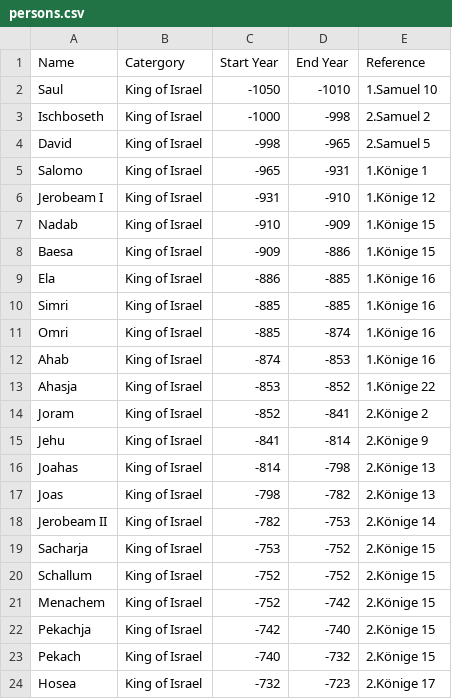
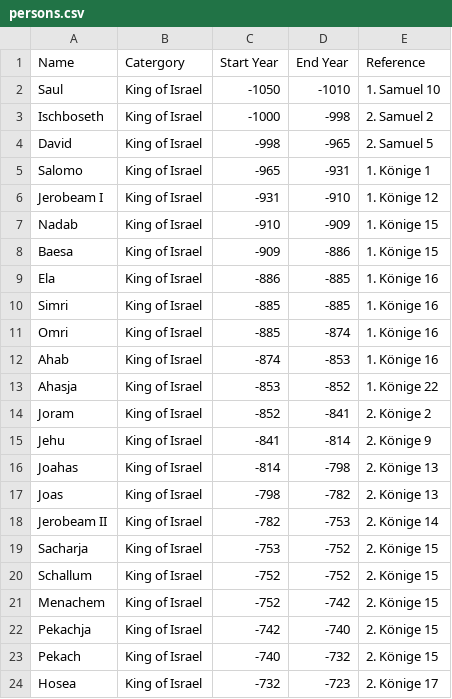
Before and after one commit to BifbofII/Bible_Graph, a CSV file: data/persons.csv, drawn as a sheet.

Commit message:
Update persons.csv

```diff
--- a/data/persons.csv
+++ b/data/persons.csv
@@ -1,24 +1,24 @@
 "Name","Catergory","Start Year","End Year","Reference"
-"Saul","King of Israel",-1050,-1010,"1.Samuel 10"
-"Ischboseth","King of Israel",-1000,-998,"2.Samuel 2"
-"David","King of Israel",-998,-965,"2.Samuel 5"
-"Salomo","King of Israel",-965,-931,"1.Könige 1"
-"Jerobeam I","King of Israel",-931,-910,"1.Könige 12"
-"Nadab","King of Israel",-910,-909,"1.Könige 15"
-"Baesa","King of Israel",-909,-886,"1.Könige 15"
-"Ela","King of Israel",-886,-885,"1.Könige 16"
-"Simri","King of Israel",-885,-885,"1.Könige 16"
-"Omri","King of Israel",-885,-874,"1.Könige 16"
-"Ahab","King of Israel",-874,-853,"1.Könige 16"
-"Ahasja","King of Israel",-853,-852,"1.Könige 22"
-"Joram","King of Israel",-852,-841,"2.Könige 2"
-"Jehu","King of Israel",-841,-814,"2.Könige 9"
-"Joahas","King of Israel",-814,-798,"2.Könige 13"
-"Joas","King of Israel",-798,-782,"2.Könige 13"
-"Jerobeam II","King of Israel",-782,-753,"2.Könige 14"
-"Sacharja","King of Israel",-753,-752,"2.Könige 15"
-"Schallum","King of Israel",-752,-752,"2.Könige 15"
-"Menachem","King of Israel",-752,-742,"2.Könige 15"
-"Pekachja","King of Israel",-742,-740,"2.Könige 15"
-"Pekach","King of Israel",-740,-732,"2.Könige 15"
-"Hosea","King of Israel",-732,-723,"2.Könige 17"
+"Saul","King of Israel",-1050,-1010,"1. Samuel 10"
+"Ischboseth","King of Israel",-1000,-998,"2. Samuel 2"
+"David","King of Israel",-998,-965,"2. Samuel 5"
+"Salomo","King of Israel",-965,-931,"1. Könige 1"
+"Jerobeam I","King of Israel",-931,-910,"1. Könige 12"
+"Nadab","King of Israel",-910,-909,"1. Könige 15"
+"Baesa","King of Israel",-909,-886,"1. Könige 15"
+"Ela","King of Israel",-886,-885,"1. Könige 16"
+"Simri","King of Israel",-885,-885,"1. Könige 16"
+"Omri","King of Israel",-885,-874,"1. Könige 16"
+"Ahab","King of Israel",-874,-853,"1. Könige 16"
+"Ahasja","King of Israel",-853,-852,"1. Könige 22"
+"Joram","King of Israel",-852,-841,"2. Könige 2"
+"Jehu","King of Israel",-841,-814,"2. Könige 9"
+"Joahas","King of Israel",-814,-798,"2. Könige 13"
+"Joas","King of Israel",-798,-782,"2. Könige 13"
+"Jerobeam II","King of Israel",-782,-753,"2. Könige 14"
+"Sacharja","King of Israel",-753,-752,"2. Könige 15"
+"Schallum","King of Israel",-752,-752,"2. Könige 15"
+"Menachem","King of Israel",-752,-742,"2. Könige 15"
+"Pekachja","King of Israel",-742,-740,"2. Könige 15"
+"Pekach","King of Israel",-740,-732,"2. Könige 15"
+"Hosea","King of Israel",-732,-723,"2. Könige 17"
```
